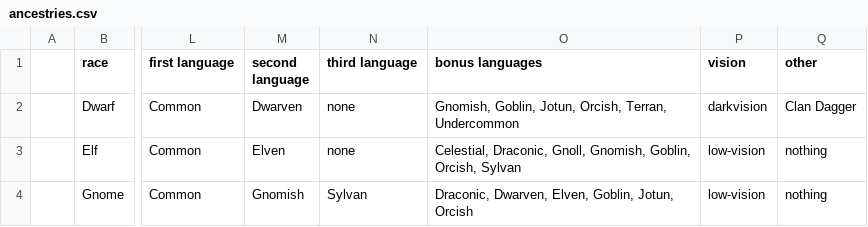
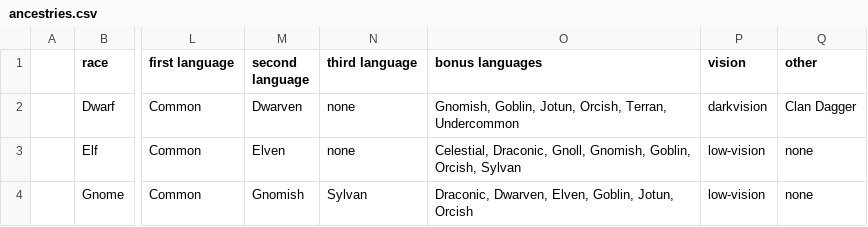
Before and after one commit to shendi-project/shendi, a CSV file: data/ancestries.csv, drawn as a sheet; only a part is shown, gaps mark what is left out; the diff names each change by its address in the sheet, - before the commit and + after, or states it on an @@ line.

```diff
--- a/data/ancestries.csv
+++ b/data/ancestries.csv
-Q3:Q4 (other): nothing
+Q3:Q4 (other): none
```
Also changed, not shown: 1 other file.
